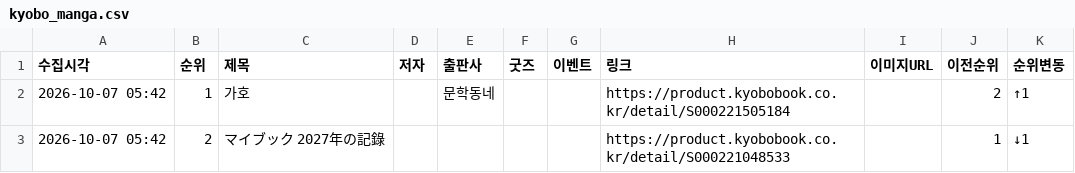
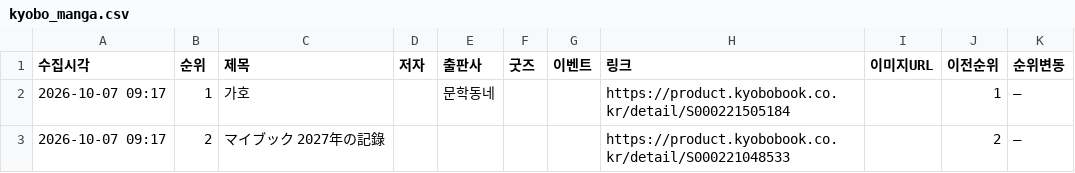
Before and after one commit to down-cyber/manga-bestseller, a CSV file: kyobo_manga.csv, drawn as a sheet.

```diff
--- a/kyobo_manga.csv
+++ b/kyobo_manga.csv
@@ -1,3 +1,3 @@
 수집시각,순위,제목,저자,출판사,굿즈,이벤트,링크,이미지URL,이전순위,순위변동
-2026-10-07 05:42,1,가호,,문학동네,,,https://product.kyobobook.co.kr/detail/S000221505184,,2,↑1
-2026-10-07 05:42,2,マイブック 2027年の記錄,,,,,https://product.kyobobook.co.kr/detail/S000221048533,,1,↓1
+2026-10-07 09:17,1,가호,,문학동네,,,https://product.kyobobook.co.kr/detail/S000221505184,,1,–
+2026-10-07 09:17,2,マイブック 2027年の記錄,,,,,https://product.kyobobook.co.kr/detail/S000221048533,,2,–
```
Also changed, not shown: aladin_manga.csv, yes24_manga.csv, 1 other file.
